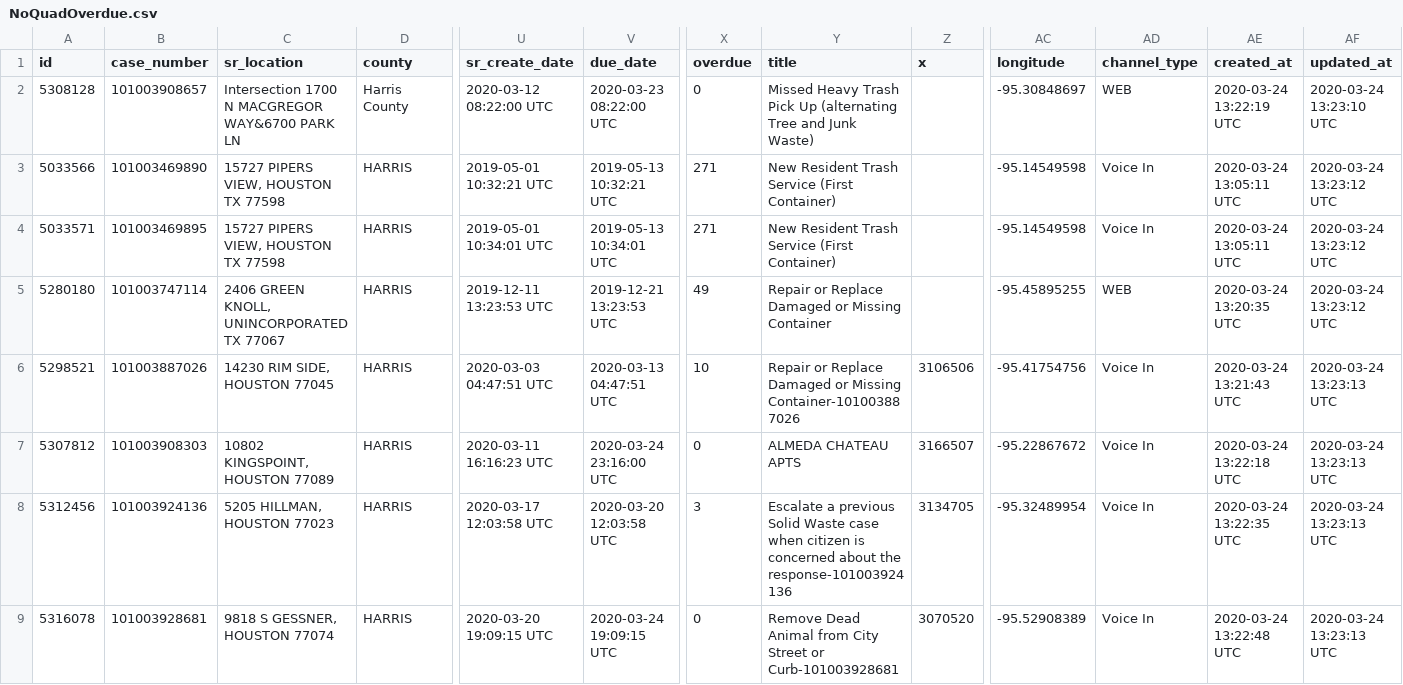
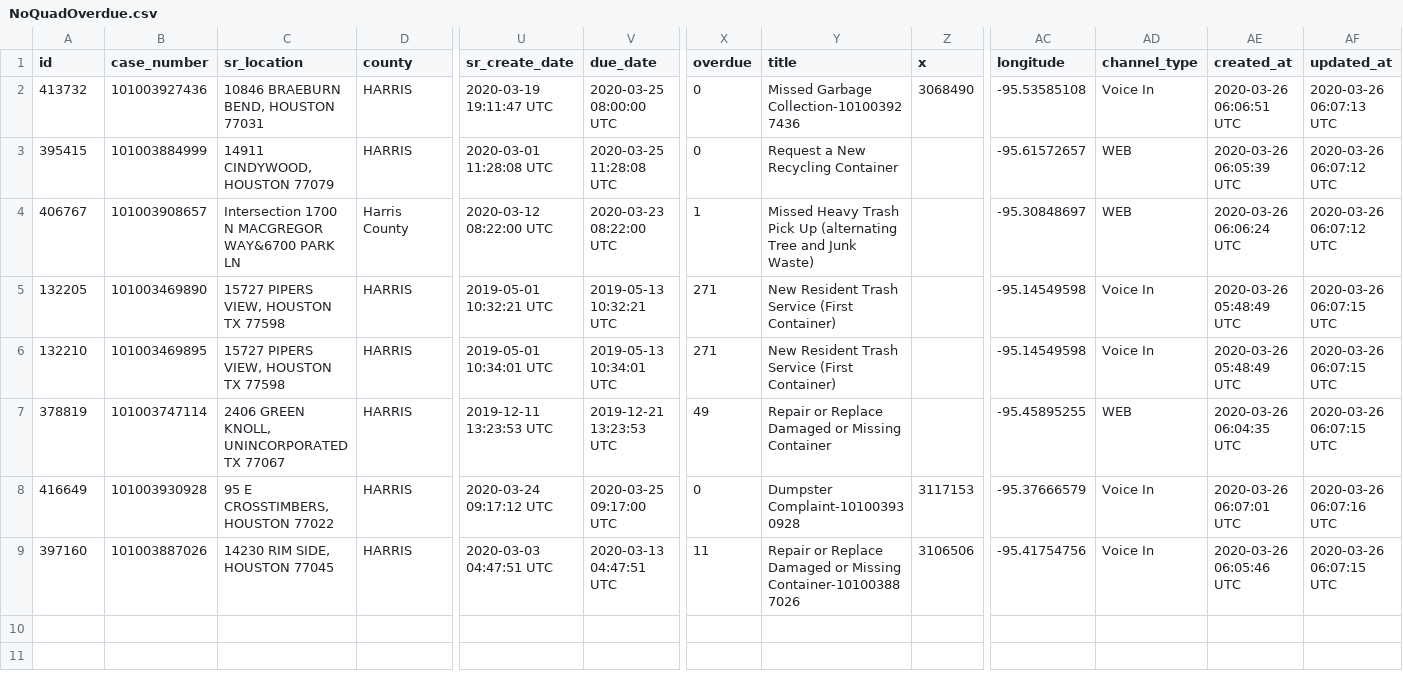
Before and after one commit to ICanDoAllThingThroughChrist/searchwarranty, a CSV file: NoQuadOverdue.csv, drawn as a sheet; only a part is shown, gaps mark what is left out; removed rows and columns are numbered as before the commit, all else as after; rows hold the shown columns only; the diff names each change by its address in the sheet, - before the commit and + after, or states it on an @@ line.

```diff
--- a/NoQuadOverdue.csv
+++ b/NoQuadOverdue.csv
+row 2: 413732 | 101003927436 | 10846 BRAEBURN BEND, HOUSTON 77031 | HARRIS | 2020-03-19 19:11:47 UTC | 2020-03-25 08:00:00 UTC | 0 | Missed Garbage Collection-101003927436 | 3068490 | -95.53585108 | Voice In | 2020-03-26 06:06:51 UTC | 2020-03-26 06:07:13 UTC
+row 3: 395415 | 101003884999 | 14911 CINDYWOOD, HOUSTON 77079 | HARRIS | 2020-03-01 11:28:08 UTC | 2020-03-25 11:28:08 UTC | 0 | Request a New Recycling Container |  | -95.61572657 | WEB | 2020-03-26 06:05:39 UTC | 2020-03-26 06:07:12 UTC
-A4 (id): 5308128
+A4 (id): 406767
-X4 (overdue): 0
+X4 (overdue): 1
-AE4 (created_at): 2020-03-24 13:22:19 UTC
+AE4 (created_at): 2020-03-26 06:06:24 UTC
-AF4 (updated_at): 2020-03-24 13:23:10 UTC
+AF4 (updated_at): 2020-03-26 06:07:12 UTC
-A5 (id): 5033566
+A5 (id): 132205
-AE5:AE6 (created_at): 2020-03-24 13:05:11 UTC
+AE5:AE6 (created_at): 2020-03-26 05:48:49 UTC
-AF5:AF7 (updated_at): 2020-03-24 13:23:12 UTC
+AF5:AF7 (updated_at): 2020-03-26 06:07:15 UTC
-A6 (id): 5033571
+A6 (id): 132210
-A7 (id): 5280180
+A7 (id): 378819
-AE7 (created_at): 2020-03-24 13:20:35 UTC
+AE7 (created_at): 2020-03-26 06:04:35 UTC
+row 8: 416649 | 101003930928 | 95 E CROSSTIMBERS, HOUSTON 77022 | HARRIS | 2020-03-24 09:17:12 UTC | 2020-03-25 09:17:00 UTC | 0 | Dumpster Complaint-101003930928 | 3117153 | -95.37666579 | Voice In | 2020-03-26 06:07:01 UTC | 2020-03-26 06:07:16 UTC
-A9 (id): 5298521
+A9 (id): 397160
-X9 (overdue): 10
+X9 (overdue): 11
-AE9 (created_at): 2020-03-24 13:21:43 UTC
+AE9 (created_at): 2020-03-26 06:05:46 UTC
-AF9 (updated_at): 2020-03-24 13:23:13 UTC
+AF9 (updated_at): 2020-03-26 06:07:15 UTC
-row 7: 5307812 | 101003908303 | 10802 KINGSPOINT, HOUSTON 77089 | HARRIS | 2020-03-11 16:16:23 UTC | 2020-03-24 23:16:00 UTC | 0 | ALMEDA CHATEAU APTS | 3166507 | -95.22867672 | Voice In | 2020-03-24 13:22:18 UTC | 2020-03-24 13:23:13 UTC
-row 8: 5312456 | 101003924136 | 5205 HILLMAN, HOUSTON 77023 | HARRIS | 2020-03-17 12:03:58 UTC | 2020-03-20 12:03:58 UTC | 3 | Escalate a previous Solid Waste case when citizen is concerned about the response-101003924136 | 3134705 | -95.32489954 | Voice In | 2020-03-24 13:22:35 UTC | 2020-03-24 13:23:13 UTC
-row 9: 5316078 | 101003928681 | 9818 S GESSNER, HOUSTON 77074 | HARRIS | 2020-03-20 19:09:15 UTC | 2020-03-24 19:09:15 UTC | 0 | Remove Dead Animal from City Street or Curb-101003928681 | 3070520 | -95.52908389 | Voice In | 2020-03-24 13:22:48 UTC | 2020-03-24 13:23:13 UTC
```
Also changed, not shown: 15 other files.
